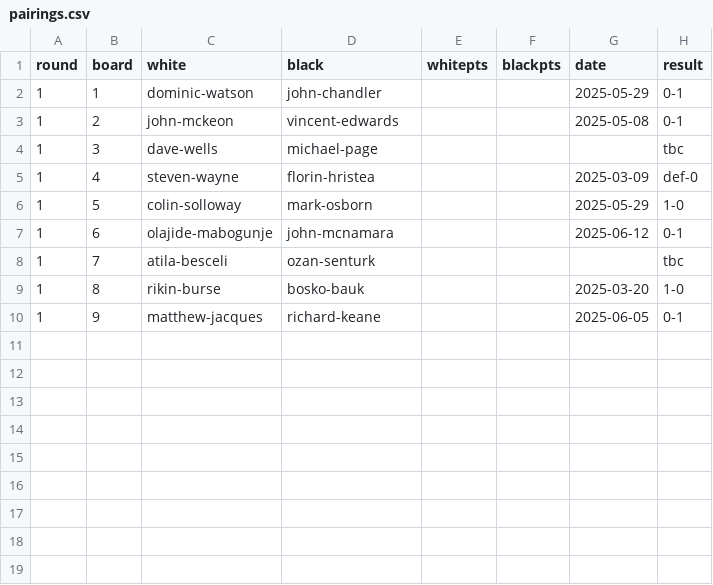
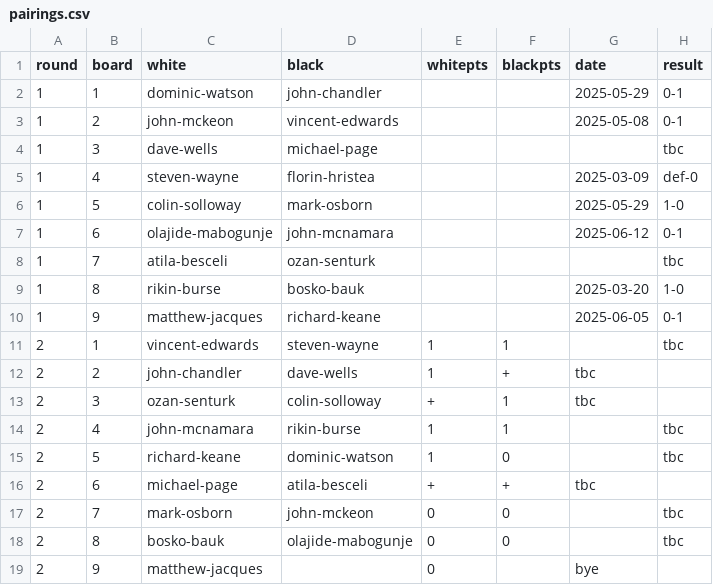
Before and after one commit to MiltonKeynesChessClub/clubwebsite, a CSV file: _data/results/internal/2025/u1800swiss/pairings.csv, drawn as a sheet; the diff names each change by its address in the sheet, - before the commit and + after, or states it on an @@ line.

Commit message:
Round 2 for the i1800 swiss

```diff
--- a/_data/results/internal/2025/u1800swiss/pairings.csv
+++ b/_data/results/internal/2025/u1800swiss/pairings.csv
+row 11: 2 | 1 | vincent-edwards | steven-wayne | 1 | 1 |  | tbc
+row 12: 2 | 2 | john-chandler | dave-wells | 1 | + | tbc
+row 13: 2 | 3 | ozan-senturk | colin-solloway | + | 1 | tbc
+row 14: 2 | 4 | john-mcnamara | rikin-burse | 1 | 1 |  | tbc
+row 15: 2 | 5 | richard-keane | dominic-watson | 1 | 0 |  | tbc
+row 16: 2 | 6 | michael-page | atila-besceli | + | + | tbc
+row 17: 2 | 7 | mark-osborn | john-mckeon | 0 | 0 |  | tbc
+row 18: 2 | 8 | bosko-bauk | olajide-mabogunje | 0 | 0 |  | tbc
+row 19: 2 | 9 | matthew-jacques |  | 0 |  | bye
```
Also changed, not shown: 1 other file.
